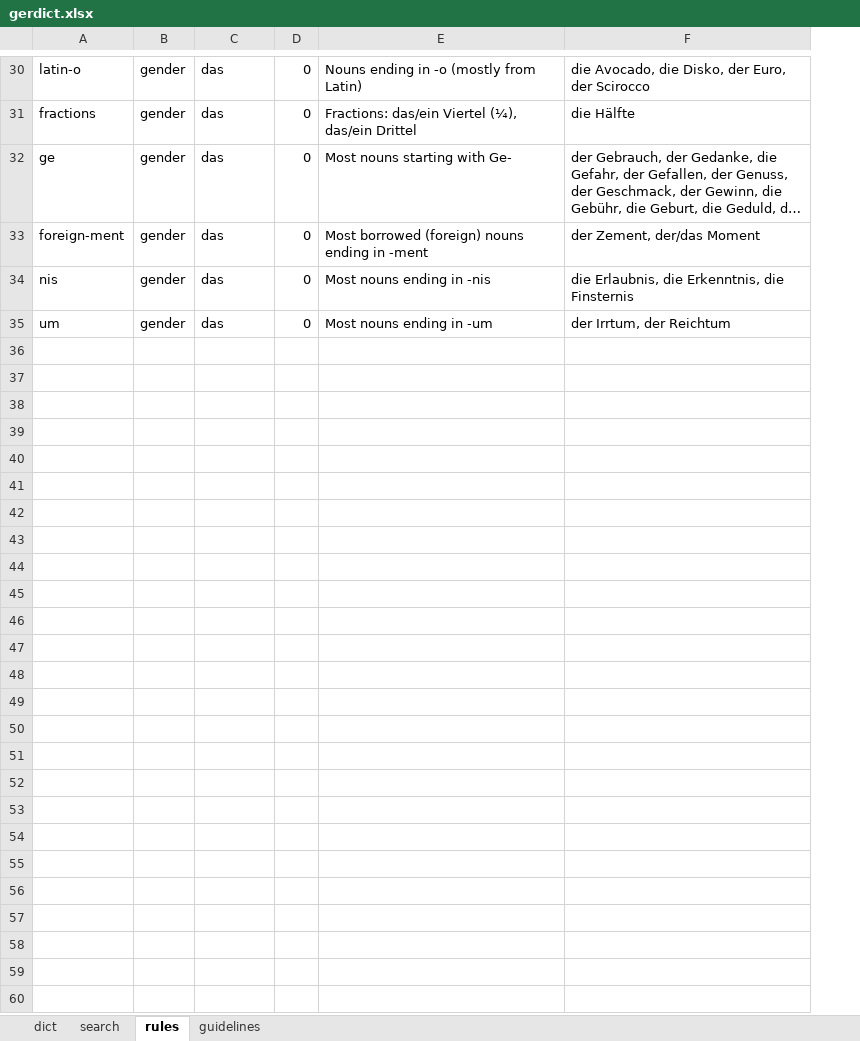
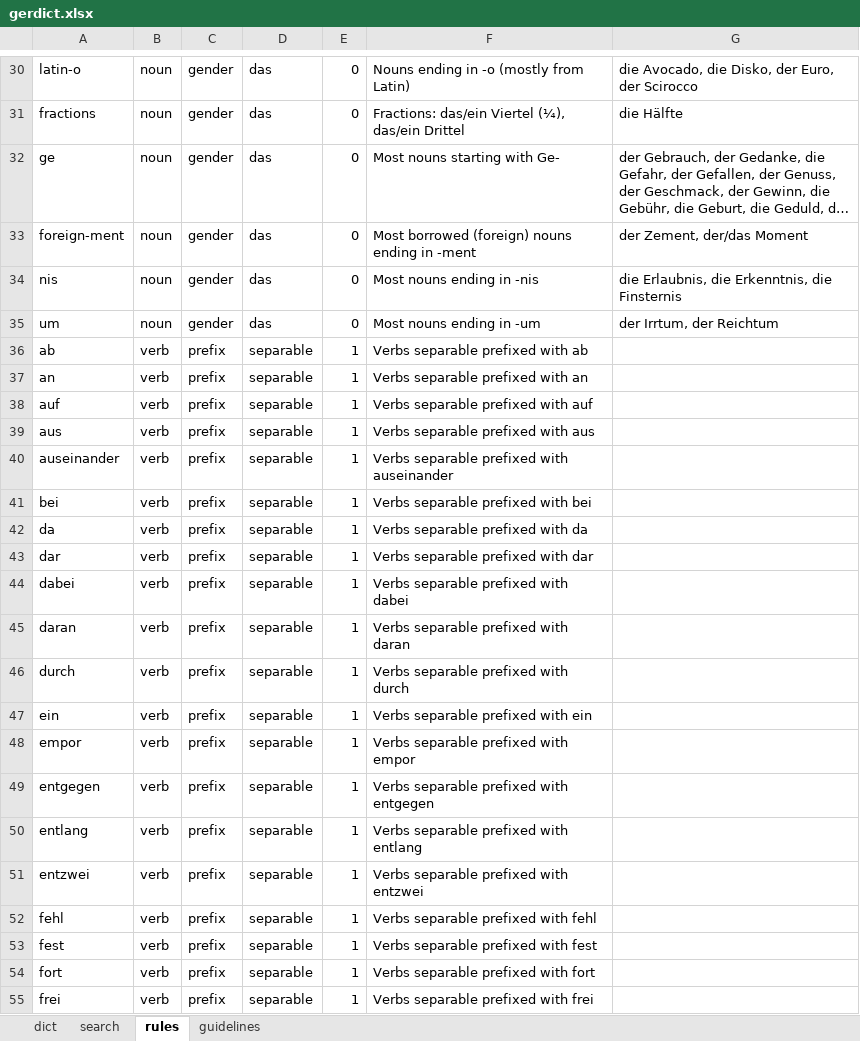
Before and after one commit to peteraba/d5, an Excel workbook: speadsheet/fixture/gerdict.xlsx, sheet rules, drawn as a sheet; only a part is shown, gaps mark what is left out; long unchanged cells end in …; values as stored, in another font and other column widths than the file's, no borders; charts and pictures not drawn; the diff covers the shown part only; the diff names each change by its address in the sheet, - before the commit and + after, or states it on an @@ line.

```diff
--- a/speadsheet/fixture/gerdict.xlsx (sheet rules)
+++ b/speadsheet/fixture/gerdict.xlsx (sheet rules)
+column B, rows 30-35: all noun
+row 36: ab | verb | prefix | separable | 1 | Verbs separable prefixed with ab
+row 37: an | verb | prefix | separable | 1 | Verbs separable prefixed with an
+row 38: auf | verb | prefix | separable | 1 | Verbs separable prefixed with auf
+row 39: aus | verb | prefix | separable | 1 | Verbs separable prefixed with aus
+row 40: auseinander | verb | prefix | separable | 1 | Verbs separable prefixed with auseinander
+row 41: bei | verb | prefix | separable | 1 | Verbs separable prefixed with bei
+row 42: da | verb | prefix | separable | 1 | Verbs separable prefixed with da
+row 43: dar | verb | prefix | separable | 1 | Verbs separable prefixed with dar
+row 44: dabei | verb | prefix | separable | 1 | Verbs separable prefixed with dabei
+row 45: daran | verb | prefix | separable | 1 | Verbs separable prefixed with daran
+row 46: durch | verb | prefix | separable | 1 | Verbs separable prefixed with durch
+row 47: ein | verb | prefix | separable | 1 | Verbs separable prefixed with ein
+row 48: empor | verb | prefix | separable | 1 | Verbs separable prefixed with empor
+row 49: entgegen | verb | prefix | separable | 1 | Verbs separable prefixed with entgegen
+row 50: entlang | verb | prefix | separable | 1 | Verbs separable prefixed with entlang
+row 51: entzwei | verb | prefix | separable | 1 | Verbs separable prefixed with entzwei
+row 52: fehl | verb | prefix | separable | 1 | Verbs separable prefixed with fehl
+row 53: fest | verb | prefix | separable | 1 | Verbs separable prefixed with fest
+row 54: fort | verb | prefix | separable | 1 | Verbs separable prefixed with fort
+row 55: frei | verb | prefix | separable | 1 | Verbs separable prefixed with frei
```
Also changed, not shown: 59 added rows, 1 edited cell and cell formats elsewhere in this sheet, sheet dict, sheet search, sheet guidelines, 2 other files.
